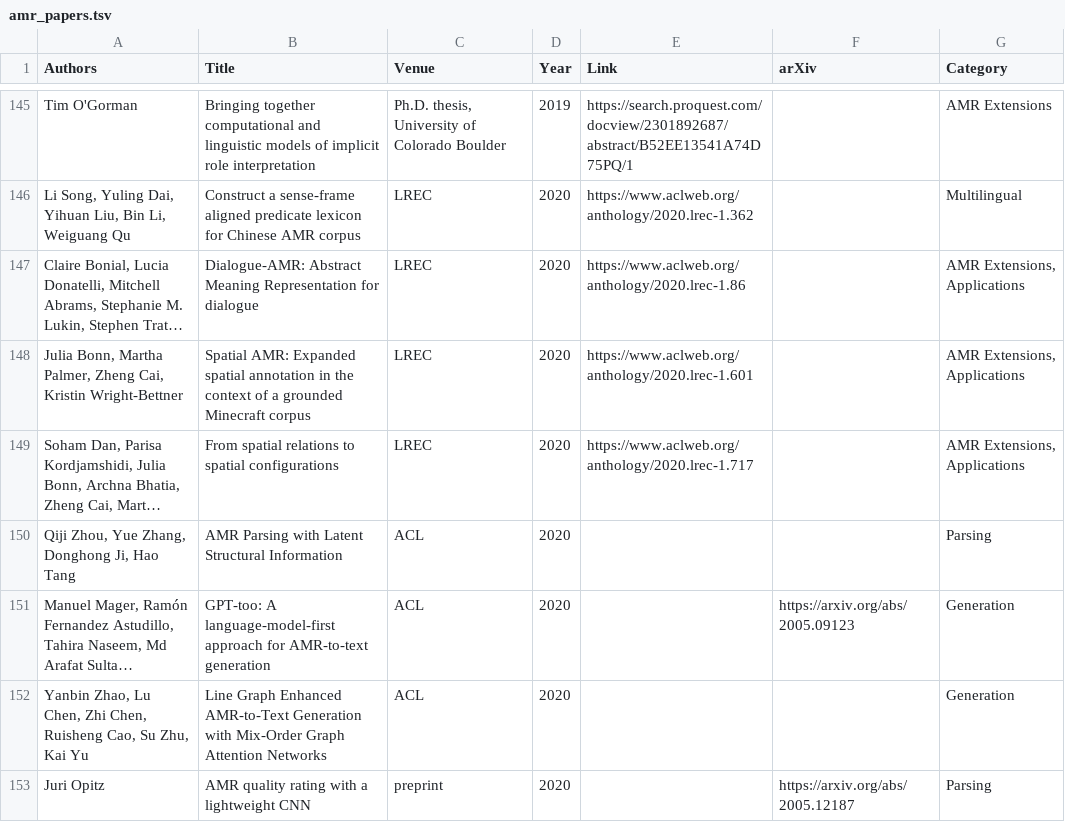
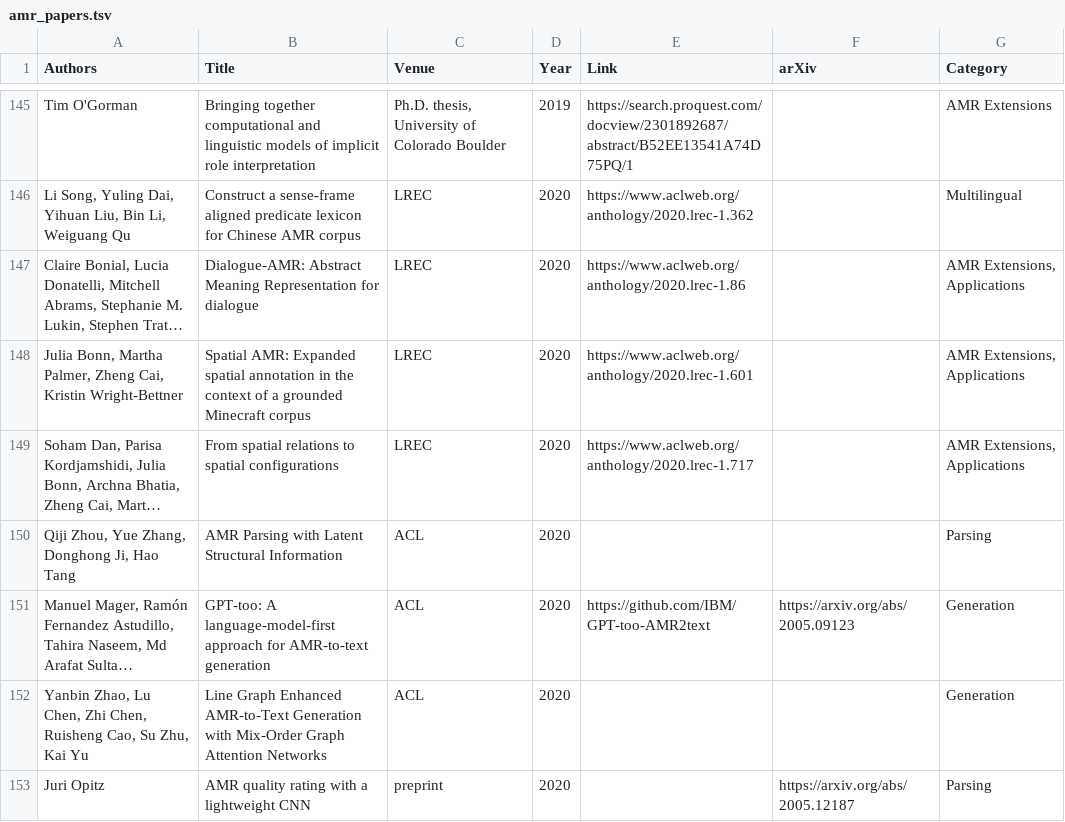
Before and after one commit to nert-nlp/AMR-Bibliography, a TSV file: data/amr_papers.tsv, drawn as a sheet; only a part is shown, gaps mark what is left out; long unchanged cells end in …; the diff names each change by its address in the sheet, - before the commit and + after, or states it on an @@ line.

Commit message:
Adding github repository to GPT-too paper

```diff
--- a/data/amr_papers.tsv
+++ b/data/amr_papers.tsv
-E151 (Link): (empty)
+E151 (Link): https://github.com/IBM/GPT-too-AMR2text
```
